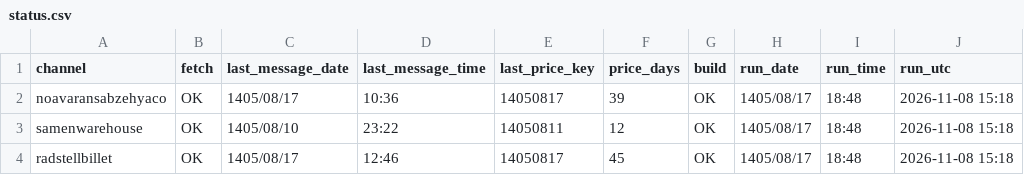
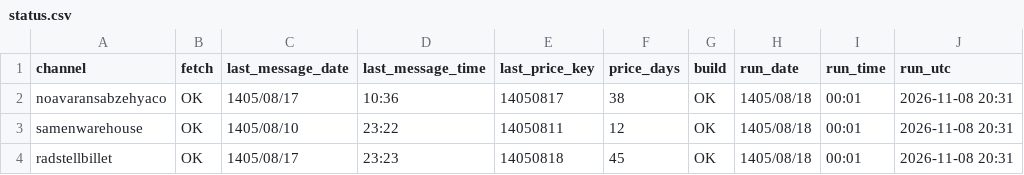
Before and after one commit to panahi88/sabzehya-data, a CSV file: status.csv, drawn as a sheet.

```diff
--- a/status.csv
+++ b/status.csv
@@ -1,4 +1,4 @@
 channel,fetch,last_message_date,last_message_time,last_price_key,price_days,build,run_date,run_time,run_utc
-noavaransabzehyaco,OK,1405/08/17,10:36,14050817,39,OK,1405/08/17,18:48,2026-11-08 15:18
-samenwarehouse,OK,1405/08/10,23:22,14050811,12,OK,1405/08/17,18:48,2026-11-08 15:18
-radstellbillet,OK,1405/08/17,12:46,14050817,45,OK,1405/08/17,18:48,2026-11-08 15:18
+noavaransabzehyaco,OK,1405/08/17,10:36,14050817,38,OK,1405/08/18,00:01,2026-11-08 20:31
+samenwarehouse,OK,1405/08/10,23:22,14050811,12,OK,1405/08/18,00:01,2026-11-08 20:31
+radstellbillet,OK,1405/08/17,23:23,14050818,45,OK,1405/08/18,00:01,2026-11-08 20:31
```
Also changed, not shown: prices.csv, prices_rad.csv, 1 other file.
